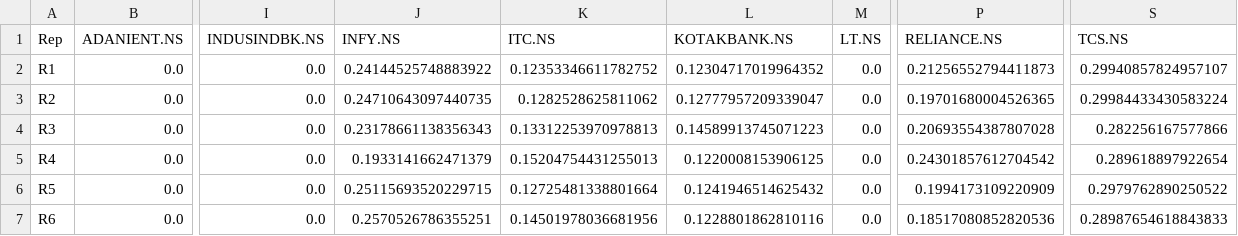
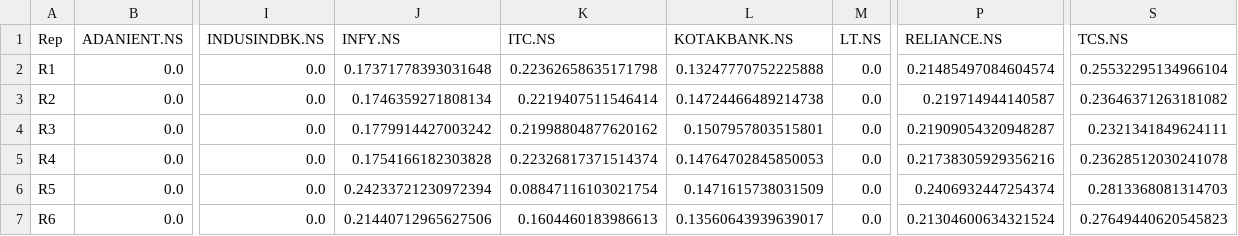
Before and after one commit to bhoomi111/FuzzyPortfolioOptimization, a CSV file: results_full_replication/tables_and_model_plots/model1_portfolios.csv, drawn as a sheet; only a part is shown, gaps mark what is left out; the diff covers the shown part only; the diff names each change by its address in the sheet, - before the commit and + after, or states it on an @@ line.

```diff
--- a/results_full_replication/tables_and_model_plots/model1_portfolios.csv
+++ b/results_full_replication/tables_and_model_plots/model1_portfolios.csv
-J2 (INFY.NS): 0.24144525748883922
+J2 (INFY.NS): 0.17371778393031648
-K2 (ITC.NS): 0.12353346611782752
+K2 (ITC.NS): 0.22362658635171798
-L2 (KOTAKBANK.NS): 0.12304717019964352
+L2 (KOTAKBANK.NS): 0.13247770752225888
-P2 (RELIANCE.NS): 0.21256552794411873
+P2 (RELIANCE.NS): 0.21485497084604574
-S2 (TCS.NS): 0.29940857824957107
+S2 (TCS.NS): 0.25532295134966104
-J3 (INFY.NS): 0.24710643097440735
+J3 (INFY.NS): 0.1746359271808134
-K3 (ITC.NS): 0.1282528625811062
+K3 (ITC.NS): 0.2219407511546414
-L3 (KOTAKBANK.NS): 0.12777957209339047
+L3 (KOTAKBANK.NS): 0.14724466489214738
-P3 (RELIANCE.NS): 0.19701680004526365
+P3 (RELIANCE.NS): 0.219714944140587
-S3 (TCS.NS): 0.29984433430583224
+S3 (TCS.NS): 0.23646371263181082
-J4 (INFY.NS): 0.23178661138356343
+J4 (INFY.NS): 0.1779914427003242
-K4 (ITC.NS): 0.13312253970978813
+K4 (ITC.NS): 0.21998804877620162
-L4 (KOTAKBANK.NS): 0.14589913745071223
+L4 (KOTAKBANK.NS): 0.1507957803515801
-P4 (RELIANCE.NS): 0.20693554387807028
+P4 (RELIANCE.NS): 0.21909054320948287
-S4 (TCS.NS): 0.282256167577866
+S4 (TCS.NS): 0.2321341849624111
-J5 (INFY.NS): 0.1933141662471379
+J5 (INFY.NS): 0.1754166182303828
-K5 (ITC.NS): 0.15204754431255013
+K5 (ITC.NS): 0.22326817371514374
-L5 (KOTAKBANK.NS): 0.1220008153906125
+L5 (KOTAKBANK.NS): 0.14764702845850053
-P5 (RELIANCE.NS): 0.24301857612704542
+P5 (RELIANCE.NS): 0.21738305929356216
-S5 (TCS.NS): 0.289618897922654
+S5 (TCS.NS): 0.23628512030241078
-J6 (INFY.NS): 0.25115693520229715
+J6 (INFY.NS): 0.24233721230972394
-K6 (ITC.NS): 0.12725481338801664
+K6 (ITC.NS): 0.08847116103021754
-L6 (KOTAKBANK.NS): 0.1241946514625432
+L6 (KOTAKBANK.NS): 0.1471615738031509
-P6 (RELIANCE.NS): 0.1994173109220909
+P6 (RELIANCE.NS): 0.2406932447254374
-S6 (TCS.NS): 0.2979762890250522
+S6 (TCS.NS): 0.2813368081314703
-J7 (INFY.NS): 0.2570526786355251
+J7 (INFY.NS): 0.21440712965627506
-K7 (ITC.NS): 0.14501978036681956
+K7 (ITC.NS): 0.1604460183986613
-L7 (KOTAKBANK.NS): 0.1228801862810116
+L7 (KOTAKBANK.NS): 0.13560643939639017
-P7 (RELIANCE.NS): 0.18517080852820536
+P7 (RELIANCE.NS): 0.21304600634321524
-S7 (TCS.NS): 0.28987654618843833
+S7 (TCS.NS): 0.27649440620545823
```
Also changed, not shown: 8 removed rows and 15 edited cells elsewhere in this file, results_full_replication/benchmark_vs_nifty50/benchmark_monthly_returns.csv, results_full_replication/tables_and_model_plots/model1_table.csv, 54 other files.
